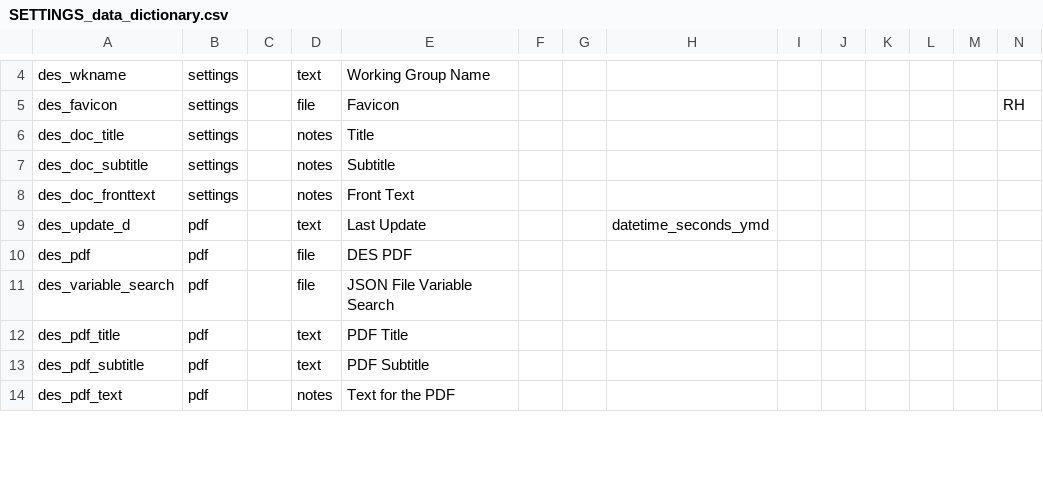
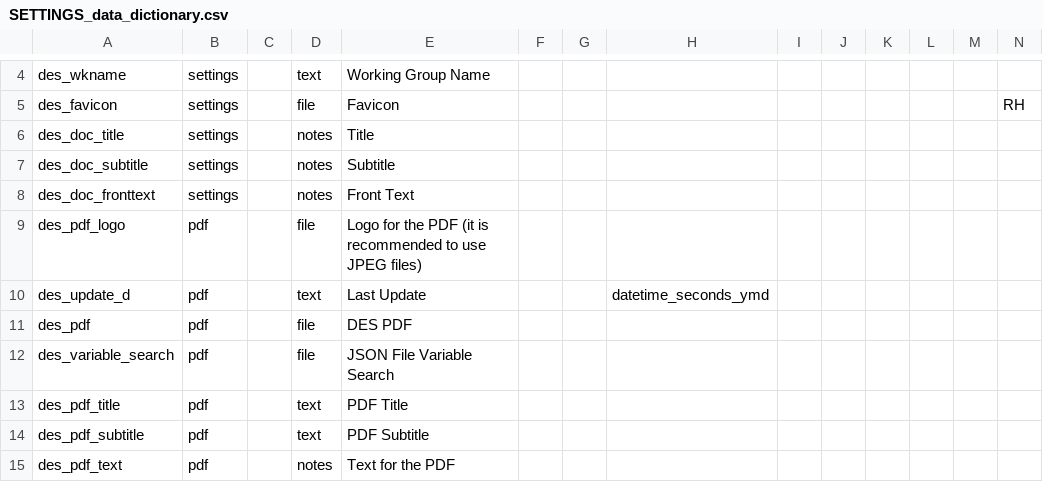
Before and after one commit to vanderbilt-redcap/data-model-browser, a CSV file: csv/SETTINGS_data_dictionary.csv, drawn as a sheet; only a part is shown, gaps mark what is left out; rows hold the shown columns only; the diff names each change by its address in the sheet, - before the commit and + after, or states it on an @@ line.

Commit message:
PDF nos displaying special chars fixed. New settings var added

```diff
--- a/csv/SETTINGS_data_dictionary.csv
+++ b/csv/SETTINGS_data_dictionary.csv
+row 9: des_pdf_logo | pdf |  | file | Logo for the PDF (it is recommended to use JPEG files)
```
Also changed, not shown: 1 other file.
